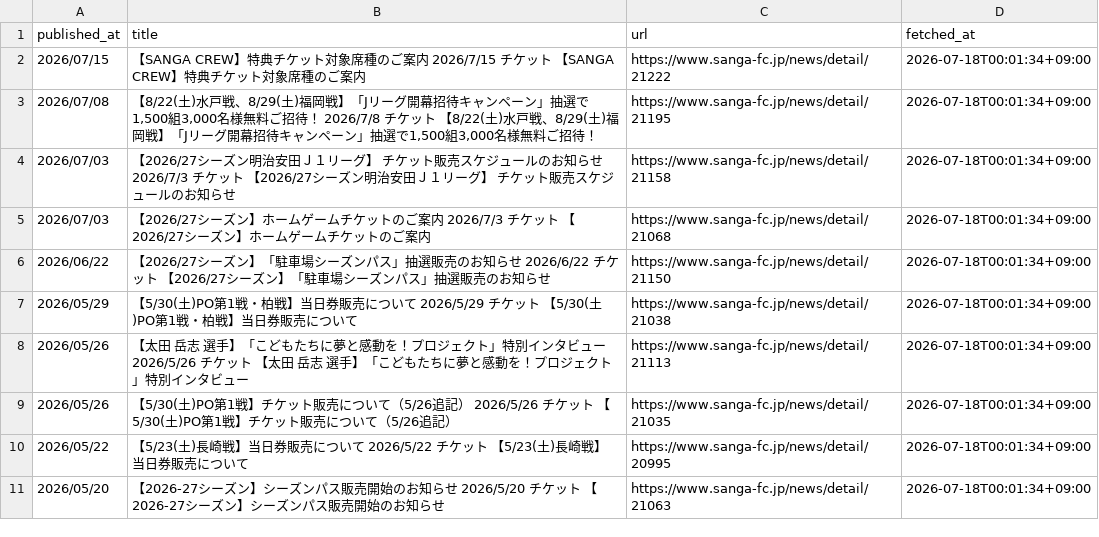
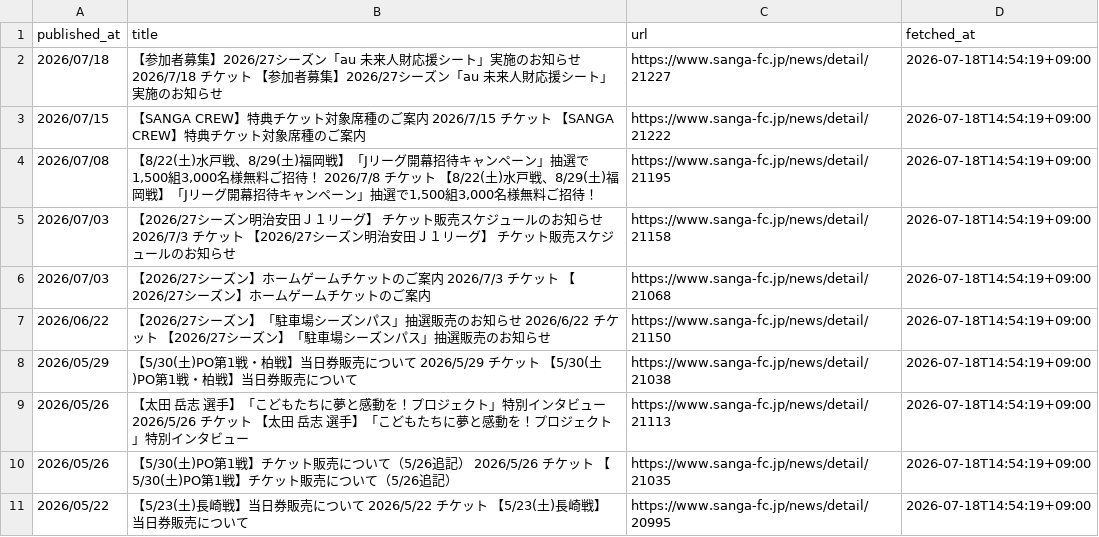
Before and after one commit to bizdocsupport/club-ticket-navi-kyoto, a CSV file: data/ticket_news.csv, drawn as a sheet.

```diff
--- a/data/ticket_news.csv
+++ b/data/ticket_news.csv
@@ -1,11 +1,11 @@
 published_at,title,url,fetched_at
-2026/07/15,【SANGA CREW】特典チケット対象席種のご案内 2026/7/15 チケット 【SANGA CREW】特典チケット対象席種のご案内,https://www.sanga-fc.jp/news/detail/21222,2026-07-18T00:01:34+09:00
-2026/07/08,"【8/22(土)水戸戦、8/29(土)福岡戦】「Jリーグ開幕招待キャンペーン」抽選で1,500組3,000名様無料ご招待！ 2026/7/8 チケット 【8/22(土)水戸戦、8/29(土)福岡戦】「Jリーグ開幕招待キャンペーン」抽選で1,500組3,000名様無料ご招待！",https://www.sanga-fc.jp/news/detail/21195,2026-07-18T00:01:34+09:00
-2026/07/03,【2026/27シーズン明治安田Ｊ１リーグ】 チケット販売スケジュールのお知らせ 2026/7/3 チケット 【2026/27シーズン明治安田Ｊ１リーグ】 チケット販売スケジュールのお知らせ,https://www.sanga-fc.jp/news/detail/21158,2026-07-18T00:01:34+09:00
-2026/07/03,【2026/27シーズン】ホームゲームチケットのご案内 2026/7/3 チケット 【2026/27シーズン】ホームゲームチケットのご案内,https://www.sanga-fc.jp/news/detail/21068,2026-07-18T00:01:34+09:00
-2026/06/22,【2026/27シーズン】「駐車場シーズンパス」抽選販売のお知らせ 2026/6/22 チケット 【2026/27シーズン】「駐車場シーズンパス」抽選販売のお知らせ,https://www.sanga-fc.jp/news/detail/21150,2026-07-18T00:01:34+09:00
-2026/05/29,【5/30(土)PO第1戦・柏戦】当日券販売について 2026/5/29 チケット 【5/30(土)PO第1戦・柏戦】当日券販売について,https://www.sanga-fc.jp/news/detail/21038,2026-07-18T00:01:34+09:00
-2026/05/26,【太田 岳志 選手】「こどもたちに夢と感動を！プロジェクト」特別インタビュー 2026/5/26 チケット 【太田 岳志 選手】「こどもたちに夢と感動を！プロジェクト」特別インタビュー,https://www.sanga-fc.jp/news/detail/21113,2026-07-18T00:01:34+09:00
-2026/05/26,【5/30(土)PO第1戦】チケット販売について（5/26追記） 2026/5/26 チケット 【5/30(土)PO第1戦】チケット販売について（5/26追記）,https://www.sanga-fc.jp/news/detail/21035,2026-07-18T00:01:34+09:00
-2026/05/22,【5/23(土)長崎戦】当日券販売について 2026/5/22 チケット 【5/23(土)長崎戦】当日券販売について,https://www.sanga-fc.jp/news/detail/20995,2026-07-18T00:01:34+09:00
-2026/05/20,【2026-27シーズン】シーズンパス販売開始のお知らせ 2026/5/20 チケット 【2026-27シーズン】シーズンパス販売開始のお知らせ,https://www.sanga-fc.jp/news/detail/21063,2026-07-18T00:01:34+09:00
+2026/07/18,【参加者募集】2026/27シーズン「au 未来人財応援シート」実施のお知らせ 2026/7/18 チケット 【参加者募集】2026/27シーズン「au 未来人財応援シート」実施のお知らせ,https://www.sanga-fc.jp/news/detail/21227,2026-07-18T14:54:19+09:00
+2026/07/15,【SANGA CREW】特典チケット対象席種のご案内 2026/7/15 チケット 【SANGA CREW】特典チケット対象席種のご案内,https://www.sanga-fc.jp/news/detail/21222,2026-07-18T14:54:19+09:00
+2026/07/08,"【8/22(土)水戸戦、8/29(土)福岡戦】「Jリーグ開幕招待キャンペーン」抽選で1,500組3,000名様無料ご招待！ 2026/7/8 チケット 【8/22(土)水戸戦、8/29(土)福岡戦】「Jリーグ開幕招待キャンペーン」抽選で1,500組3,000名様無料ご招待！",https://www.sanga-fc.jp/news/detail/21195,2026-07-18T14:54:19+09:00
+2026/07/03,【2026/27シーズン明治安田Ｊ１リーグ】 チケット販売スケジュールのお知らせ 2026/7/3 チケット 【2026/27シーズン明治安田Ｊ１リーグ】 チケット販売スケジュールのお知らせ,https://www.sanga-fc.jp/news/detail/21158,2026-07-18T14:54:19+09:00
+2026/07/03,【2026/27シーズン】ホームゲームチケットのご案内 2026/7/3 チケット 【2026/27シーズン】ホームゲームチケットのご案内,https://www.sanga-fc.jp/news/detail/21068,2026-07-18T14:54:19+09:00
+2026/06/22,【2026/27シーズン】「駐車場シーズンパス」抽選販売のお知らせ 2026/6/22 チケット 【2026/27シーズン】「駐車場シーズンパス」抽選販売のお知らせ,https://www.sanga-fc.jp/news/detail/21150,2026-07-18T14:54:19+09:00
+2026/05/29,【5/30(土)PO第1戦・柏戦】当日券販売について 2026/5/29 チケット 【5/30(土)PO第1戦・柏戦】当日券販売について,https://www.sanga-fc.jp/news/detail/21038,2026-07-18T14:54:19+09:00
+2026/05/26,【太田 岳志 選手】「こどもたちに夢と感動を！プロジェクト」特別インタビュー 2026/5/26 チケット 【太田 岳志 選手】「こどもたちに夢と感動を！プロジェクト」特別インタビュー,https://www.sanga-fc.jp/news/detail/21113,2026-07-18T14:54:19+09:00
+2026/05/26,【5/30(土)PO第1戦】チケット販売について（5/26追記） 2026/5/26 チケット 【5/30(土)PO第1戦】チケット販売について（5/26追記）,https://www.sanga-fc.jp/news/detail/21035,2026-07-18T14:54:19+09:00
+2026/05/22,【5/23(土)長崎戦】当日券販売について 2026/5/22 チケット 【5/23(土)長崎戦】当日券販売について,https://www.sanga-fc.jp/news/detail/20995,2026-07-18T14:54:19+09:00
```
Also changed, not shown: data/matches.csv, 1 other file.
